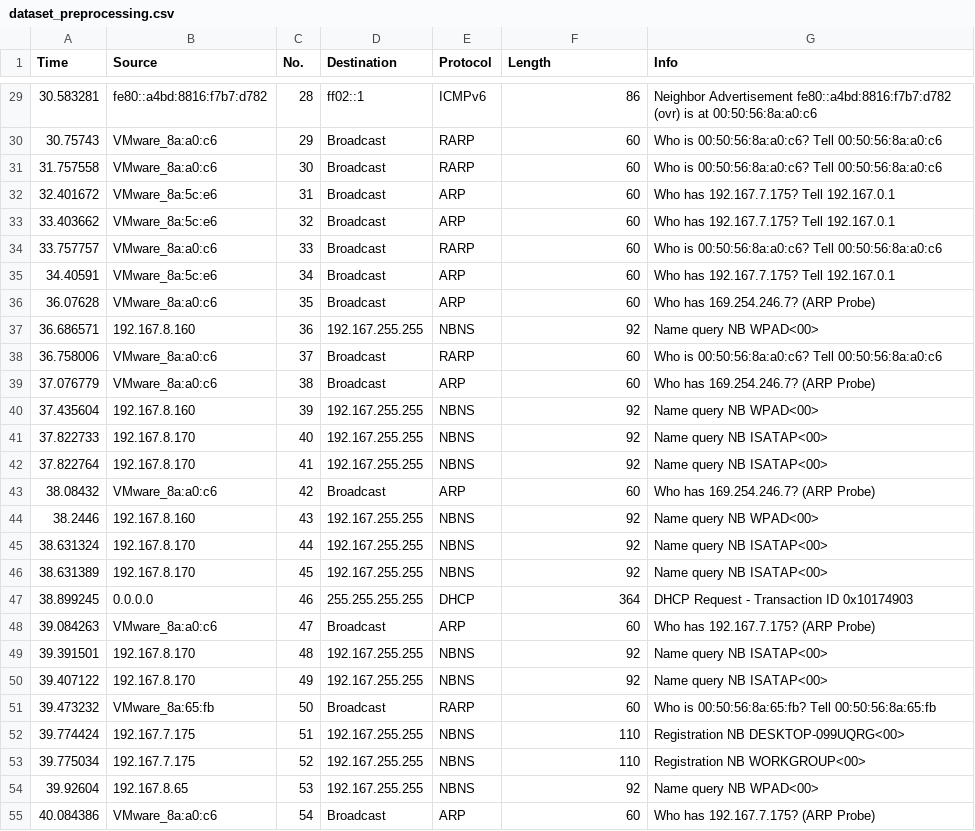
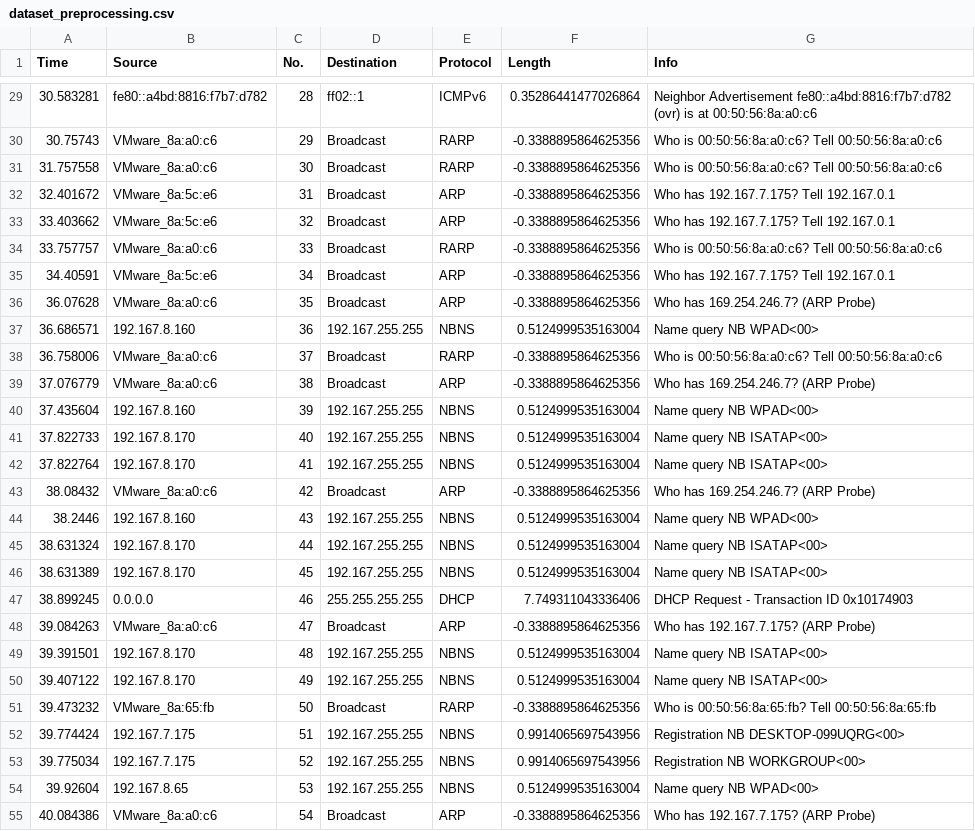
Before and after one commit to dezssertsoul/Eksperimen_SML_Reza-Rahmawati, a CSV file: prepocessing/dataset_preprocessing.csv, drawn as a sheet; only a part is shown, gaps mark what is left out; the diff covers the shown part only.

```diff
--- a/prepocessing/dataset_preprocessing.csv
+++ b/prepocessing/dataset_preprocessing.csv
@@ -29,27 +29,27 @@ Time,Source,No.,Destination,Protocol,Length,Info
-30.583281,fe80::a4bd:8816:f7b7:d782,28,ff02::1,ICMPv6,86,Neighbor Advertisement fe80::a4bd:8816:f7b7:d782 (ovr) is at 00:50:56:8a:a0:c6
-30.75743,VMware_8a:a0:c6,29,Broadcast,RARP,60,Who is 00:50:56:8a:a0:c6? Tell 00:50:56:8a:a0:c6
-31.757558,VMware_8a:a0:c6,30,Broadcast,RARP,60,Who is 00:50:56:8a:a0:c6? Tell 00:50:56:8a:a0:c6
-32.401672,VMware_8a:5c:e6,31,Broadcast,ARP,60,Who has 192.167.7.175? Tell 192.167.0.1
-33.403662,VMware_8a:5c:e6,32,Broadcast,ARP,60,Who has 192.167.7.175? Tell 192.167.0.1
-33.757757,VMware_8a:a0:c6,33,Broadcast,RARP,60,Who is 00:50:56:8a:a0:c6? Tell 00:50:56:8a:a0:c6
-34.40591,VMware_8a:5c:e6,34,Broadcast,ARP,60,Who has 192.167.7.175? Tell 192.167.0.1
-36.07628,VMware_8a:a0:c6,35,Broadcast,ARP,60,Who has 169.254.246.7? (ARP Probe)
-36.686571,192.167.8.160,36,192.167.255.255,NBNS,92,Name query NB WPAD<00>
-36.758006,VMware_8a:a0:c6,37,Broadcast,RARP,60,Who is 00:50:56:8a:a0:c6? Tell 00:50:56:8a:a0:c6
-37.076779,VMware_8a:a0:c6,38,Broadcast,ARP,60,Who has 169.254.246.7? (ARP Probe)
-37.435604,192.167.8.160,39,192.167.255.255,NBNS,92,Name query NB WPAD<00>
-37.822733,192.167.8.170,40,192.167.255.255,NBNS,92,Name query NB ISATAP<00>
-37.822764,192.167.8.170,41,192.167.255.255,NBNS,92,Name query NB ISATAP<00>
-38.08432,VMware_8a:a0:c6,42,Broadcast,ARP,60,Who has 169.254.246.7? (ARP Probe)
-38.2446,192.167.8.160,43,192.167.255.255,NBNS,92,Name query NB WPAD<00>
-38.631324,192.167.8.170,44,192.167.255.255,NBNS,92,Name query NB ISATAP<00>
-38.631389,192.167.8.170,45,192.167.255.255,NBNS,92,Name query NB ISATAP<00>
-38.899245,0.0.0.0,46,255.255.255.255,DHCP,364,DHCP Request  - Transaction ID 0x10174903
-39.084263,VMware_8a:a0:c6,47,Broadcast,ARP,60,Who has 192.167.7.175? (ARP Probe)
-39.391501,192.167.8.170,48,192.167.255.255,NBNS,92,Name query NB ISATAP<00>
-39.407122,192.167.8.170,49,192.167.255.255,NBNS,92,Name query NB ISATAP<00>
-39.473232,VMware_8a:65:fb,50,Broadcast,RARP,60,Who is 00:50:56:8a:65:fb? Tell 00:50:56:8a:65:fb
-39.774424,192.167.7.175,51,192.167.255.255,NBNS,110,Registration NB DESKTOP-099UQRG<00>
-39.775034,192.167.7.175,52,192.167.255.255,NBNS,110,Registration NB WORKGROUP<00>
-39.92604,192.167.8.65,53,192.167.255.255,NBNS,92,Name query NB WPAD<00>
-40.084386,VMware_8a:a0:c6,54,Broadcast,ARP,60,Who has 192.167.7.175? (ARP Probe)
+30.583281,fe80::a4bd:8816:f7b7:d782,28,ff02::1,ICMPv6,0.35286441477026864,Neighbor Advertisement fe80::a4bd:8816:f7b7:d782 (ovr) is at 00:50:56:8a:a0:c6
+30.75743,VMware_8a:a0:c6,29,Broadcast,RARP,-0.3388895864625356,Who is 00:50:56:8a:a0:c6? Tell 00:50:56:8a:a0:c6
+31.757558,VMware_8a:a0:c6,30,Broadcast,RARP,-0.3388895864625356,Who is 00:50:56:8a:a0:c6? Tell 00:50:56:8a:a0:c6
+32.401672,VMware_8a:5c:e6,31,Broadcast,ARP,-0.3388895864625356,Who has 192.167.7.175? Tell 192.167.0.1
+33.403662,VMware_8a:5c:e6,32,Broadcast,ARP,-0.3388895864625356,Who has 192.167.7.175? Tell 192.167.0.1
+33.757757,VMware_8a:a0:c6,33,Broadcast,RARP,-0.3388895864625356,Who is 00:50:56:8a:a0:c6? Tell 00:50:56:8a:a0:c6
+34.40591,VMware_8a:5c:e6,34,Broadcast,ARP,-0.3388895864625356,Who has 192.167.7.175? Tell 192.167.0.1
+36.07628,VMware_8a:a0:c6,35,Broadcast,ARP,-0.3388895864625356,Who has 169.254.246.7? (ARP Probe)
+36.686571,192.167.8.160,36,192.167.255.255,NBNS,0.5124999535163004,Name query NB WPAD<00>
+36.758006,VMware_8a:a0:c6,37,Broadcast,RARP,-0.3388895864625356,Who is 00:50:56:8a:a0:c6? Tell 00:50:56:8a:a0:c6
+37.076779,VMware_8a:a0:c6,38,Broadcast,ARP,-0.3388895864625356,Who has 169.254.246.7? (ARP Probe)
+37.435604,192.167.8.160,39,192.167.255.255,NBNS,0.5124999535163004,Name query NB WPAD<00>
+37.822733,192.167.8.170,40,192.167.255.255,NBNS,0.5124999535163004,Name query NB ISATAP<00>
+37.822764,192.167.8.170,41,192.167.255.255,NBNS,0.5124999535163004,Name query NB ISATAP<00>
+38.08432,VMware_8a:a0:c6,42,Broadcast,ARP,-0.3388895864625356,Who has 169.254.246.7? (ARP Probe)
+38.2446,192.167.8.160,43,192.167.255.255,NBNS,0.5124999535163004,Name query NB WPAD<00>
+38.631324,192.167.8.170,44,192.167.255.255,NBNS,0.5124999535163004,Name query NB ISATAP<00>
+38.631389,192.167.8.170,45,192.167.255.255,NBNS,0.5124999535163004,Name query NB ISATAP<00>
+38.899245,0.0.0.0,46,255.255.255.255,DHCP,7.749311043336406,DHCP Request  - Transaction ID 0x10174903
+39.084263,VMware_8a:a0:c6,47,Broadcast,ARP,-0.3388895864625356,Who has 192.167.7.175? (ARP Probe)
+39.391501,192.167.8.170,48,192.167.255.255,NBNS,0.5124999535163004,Name query NB ISATAP<00>
+39.407122,192.167.8.170,49,192.167.255.255,NBNS,0.5124999535163004,Name query NB ISATAP<00>
+39.473232,VMware_8a:65:fb,50,Broadcast,RARP,-0.3388895864625356,Who is 00:50:56:8a:65:fb? Tell 00:50:56:8a:65:fb
+39.774424,192.167.7.175,51,192.167.255.255,NBNS,0.9914065697543956,Registration NB DESKTOP-099UQRG<00>
+39.775034,192.167.7.175,52,192.167.255.255,NBNS,0.9914065697543956,Registration NB WORKGROUP<00>
+39.92604,192.167.8.65,53,192.167.255.255,NBNS,0.5124999535163004,Name query NB WPAD<00>
+40.084386,VMware_8a:a0:c6,54,Broadcast,ARP,-0.3388895864625356,Who has 192.167.7.175? (ARP Probe)
```
Also changed, not shown: 1 removed row and 72 edited cells elsewhere in this file.
